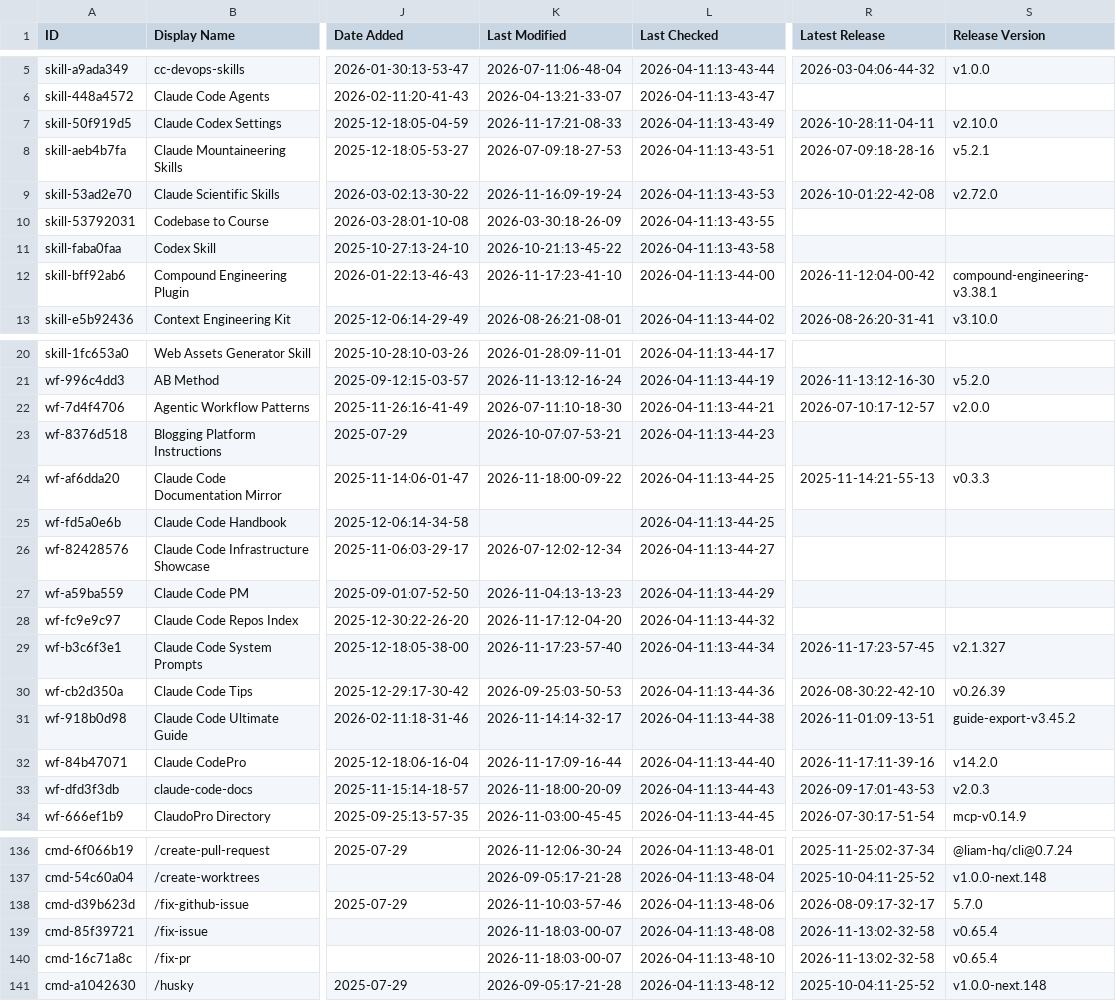
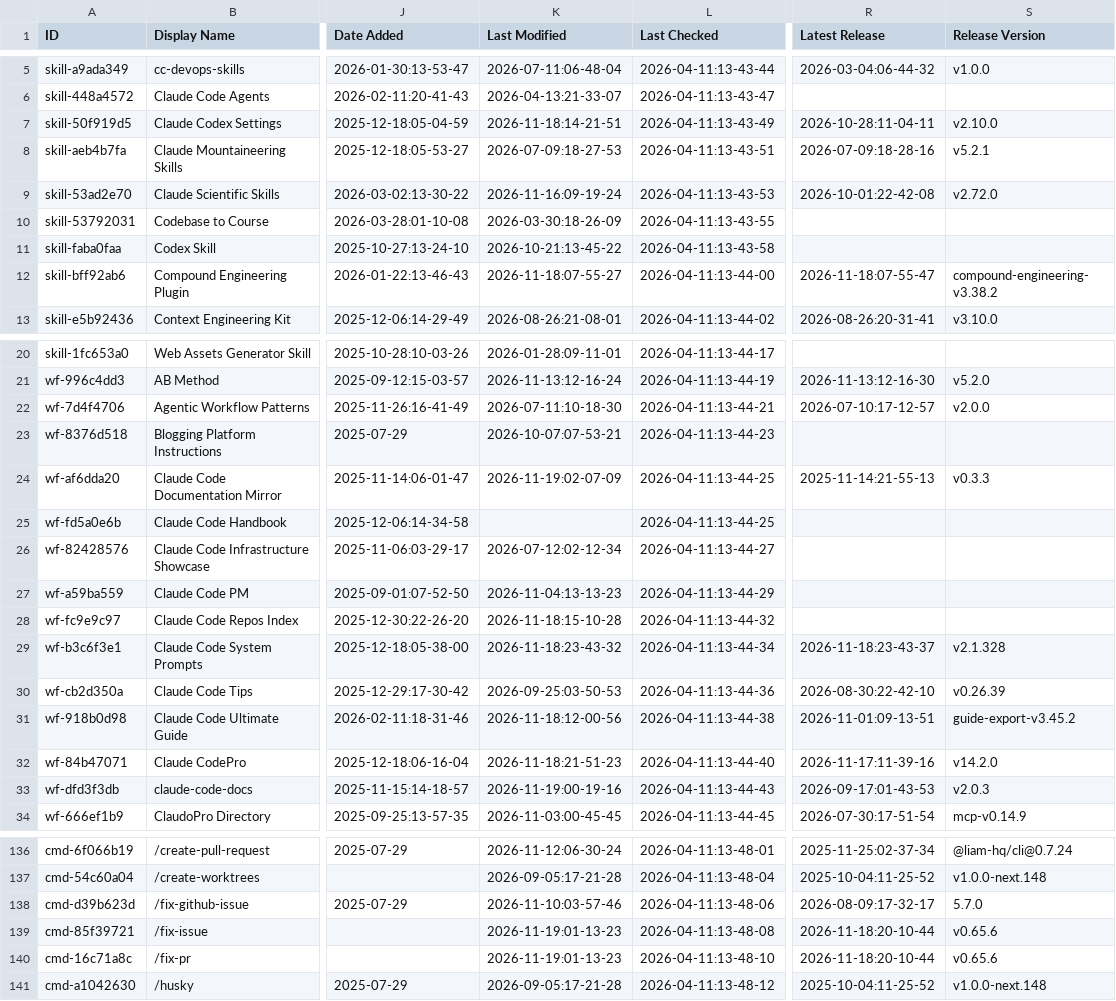
Before and after one commit to abgulati/awesome-claude-code, a CSV file: THE_RESOURCES_TABLE.csv, drawn as a sheet; only a part is shown, gaps mark what is left out; the diff covers the shown part only; the diff names each change by its address in the sheet, - before the commit and + after, or states it on an @@ line.

```diff
--- a/THE_RESOURCES_TABLE.csv
+++ b/THE_RESOURCES_TABLE.csv
-K7 (Last Modified): 2026-11-17:21-08-33
+K7 (Last Modified): 2026-11-18:14-21-51
-K12 (Last Modified): 2026-11-17:23-41-10
+K12 (Last Modified): 2026-11-18:07-55-27
-R12 (Latest Release): 2026-11-12:04-00-42
+R12 (Latest Release): 2026-11-18:07-55-47
-S12 (Release Version): compound-engineering-v3.38.1
+S12 (Release Version): compound-engineering-v3.38.2
-K24 (Last Modified): 2026-11-18:00-09-22
+K24 (Last Modified): 2026-11-19:02-07-09
-K28 (Last Modified): 2026-11-17:12-04-20
+K28 (Last Modified): 2026-11-18:15-10-28
-K29 (Last Modified): 2026-11-17:23-57-40
+K29 (Last Modified): 2026-11-18:23-43-32
-R29 (Latest Release): 2026-11-17:23-57-45
+R29 (Latest Release): 2026-11-18:23-43-37
-S29 (Release Version): v2.1.327
+S29 (Release Version): v2.1.328
-K31 (Last Modified): 2026-11-14:14-32-17
+K31 (Last Modified): 2026-11-18:12-00-56
-K32 (Last Modified): 2026-11-17:09-16-44
+K32 (Last Modified): 2026-11-18:21-51-23
-K33 (Last Modified): 2026-11-18:00-20-09
+K33 (Last Modified): 2026-11-19:00-19-16
-K139:K140 (Last Modified): 2026-11-18:03-00-07
+K139:K140 (Last Modified): 2026-11-19:01-13-23
-R139:R140 (Latest Release): 2026-11-13:02-32-58
+R139:R140 (Latest Release): 2026-11-18:20-10-44
-S139:S140 (Release Version): v0.65.4
+S139:S140 (Release Version): v0.65.6
```
Also changed, not shown: 45 edited cells elsewhere in this file.
